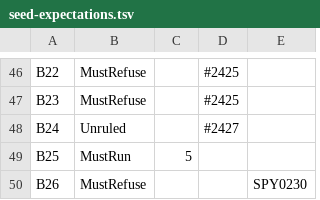
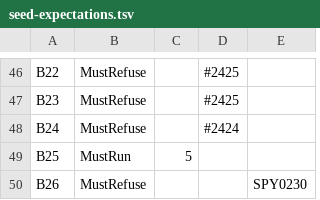
Before and after one commit to antonsynd/sharpy, a TSV file: src/Sharpy.Compiler.Tests/Conformance/NameResolutionSeed/seed-expectations.tsv, drawn as a sheet; only a part is shown, gaps mark what is left out.

```diff
--- a/src/Sharpy.Compiler.Tests/Conformance/NameResolutionSeed/seed-expectations.tsv
+++ b/src/Sharpy.Compiler.Tests/Conformance/NameResolutionSeed/seed-expectations.tsv
@@ -47,3 +47,3 @@ B22	MustRefuse		#2425
 B23	MustRefuse		#2425	
-B24	Unruled		#2427	
+B24	MustRefuse		#2424	
 B25	MustRun	5		
```
Also changed, not shown: 5 other files.
